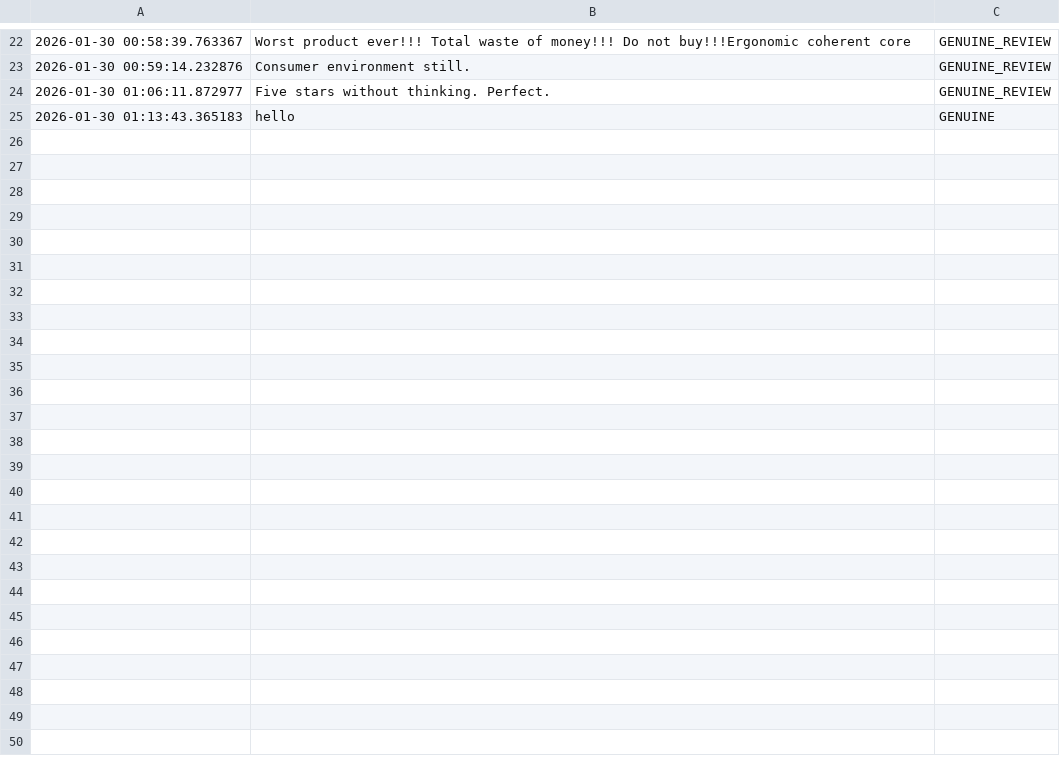
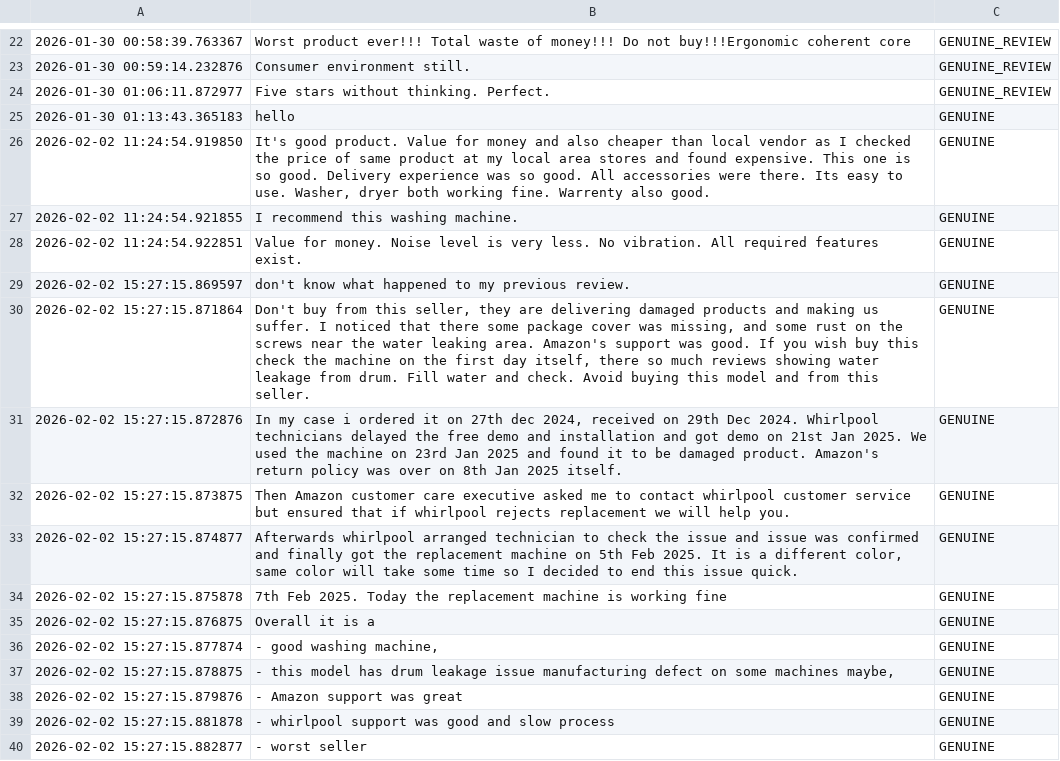
Before and after one commit to ADITYAGUPTA112/collegeproject, a CSV file: predictions.csv, drawn as a sheet; only a part is shown, gaps mark what is left out; the diff names each change by its address in the sheet, - before the commit and + after, or states it on an @@ line.

```diff
--- a/predictions.csv
+++ b/predictions.csv
+row 26: 2026-02-02 11:24:54.919850 | It's good product. Value for money and also cheaper than local vendor as I checked the price of same product at my local area stores and found expensive. This one is so good. Delivery experience was so good. All accessories were there. Its easy to use. Washer, dryer both working fine. Warrenty also good. | GENUINE
+row 27: 2026-02-02 11:24:54.921855 | I recommend this washing machine. | GENUINE
+row 28: 2026-02-02 11:24:54.922851 | Value for money. Noise level is very less. No vibration. All required features exist. | GENUINE
+row 29: 2026-02-02 15:27:15.869597 | don't know what happened to my previous review. | GENUINE
+row 30: 2026-02-02 15:27:15.871864 | Don't buy from this seller, they are delivering damaged products and making us suffer. I noticed that there some package cover was missing, and some rust on the screws near the water leaking area. Amazon's support was good. If you wish buy this check the machine on the first day itself, there so much reviews showing water leakage from drum. Fill water and check. Avoid buying this model and from this seller. | GENUINE
+row 31: 2026-02-02 15:27:15.872876 | In my case i ordered it on 27th dec 2024, received on 29th Dec 2024. Whirlpool technicians delayed the free demo and installation and got demo on 21st Jan 2025. We used the machine on 23rd Jan 2025 and found it to be damaged product. Amazon's return policy was over on 8th Jan 2025 itself. | GENUINE
+row 32: 2026-02-02 15:27:15.873875 | Then Amazon customer care executive asked me to contact whirlpool customer service but ensured that if whirlpool rejects replacement we will help you. | GENUINE
+row 33: 2026-02-02 15:27:15.874877 | Afterwards whirlpool arranged technician to check the issue and issue was confirmed and finally got the replacement machine on 5th Feb 2025. It is a different color, same color will take some time so I decided to end this issue quick. | GENUINE
+row 34: 2026-02-02 15:27:15.875878 | 7th Feb 2025. Today the replacement machine is working fine | GENUINE
+row 35: 2026-02-02 15:27:15.876875 | Overall it is a | GENUINE
+row 36: 2026-02-02 15:27:15.877874 | - good washing machine, | GENUINE
+row 37: 2026-02-02 15:27:15.878875 | - this model has drum leakage issue manufacturing defect on some machines maybe, | GENUINE
+row 38: 2026-02-02 15:27:15.879876 | - Amazon support was great | GENUINE
+row 39: 2026-02-02 15:27:15.881878 | - whirlpool support was good and slow process | GENUINE
+row 40: 2026-02-02 15:27:15.882877 | - worst seller | GENUINE
```
Also changed, not shown: 3 other files.
